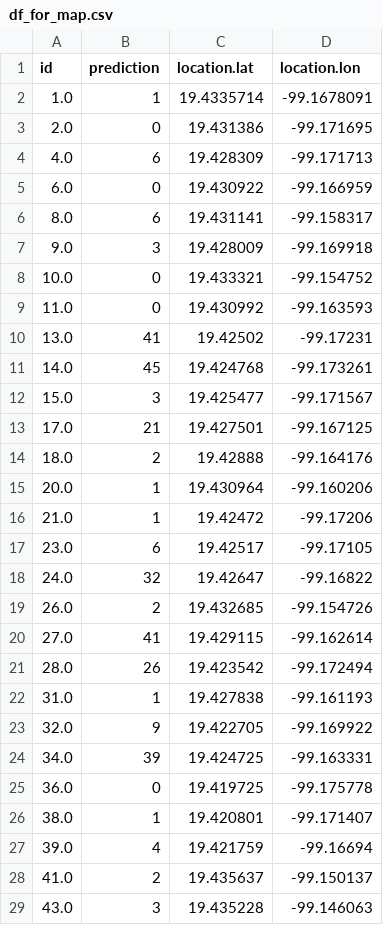
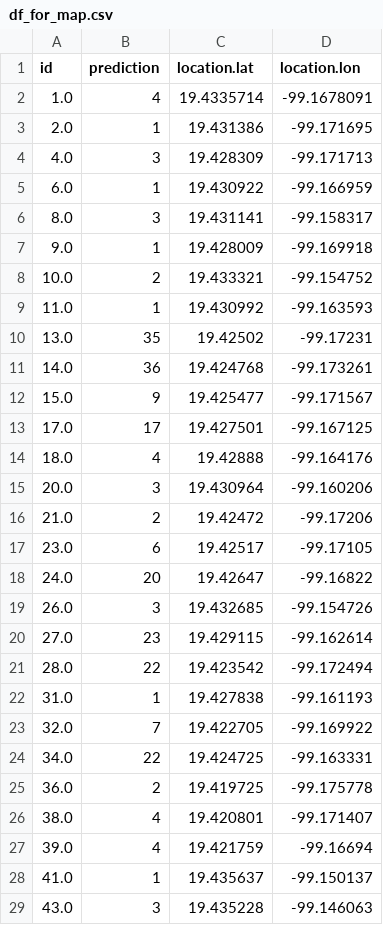
Before and after one commit to Afroefras/ecobici_bot, a CSV file: data/for_map/df_for_map.csv, drawn as a sheet; only a part is shown; the diff covers the shown part only.

```diff
--- a/data/for_map/df_for_map.csv
+++ b/data/for_map/df_for_map.csv
@@ -1,29 +1,29 @@
 id,prediction,location.lat,location.lon
-1.0,1,19.4335714,-99.1678091
-2.0,0,19.431386,-99.171695
-4.0,6,19.428309,-99.171713
-6.0,0,19.430922,-99.166959
-8.0,6,19.431141,-99.158317
-9.0,3,19.428009,-99.169918
-10.0,0,19.433321,-99.154752
-11.0,0,19.430992,-99.163593
-13.0,41,19.42502,-99.17231
-14.0,45,19.424768,-99.173261
-15.0,3,19.425477,-99.171567
-17.0,21,19.427501,-99.167125
-18.0,2,19.42888,-99.164176
-20.0,1,19.430964,-99.160206
-21.0,1,19.42472,-99.17206
+1.0,4,19.4335714,-99.1678091
+2.0,1,19.431386,-99.171695
+4.0,3,19.428309,-99.171713
+6.0,1,19.430922,-99.166959
+8.0,3,19.431141,-99.158317
+9.0,1,19.428009,-99.169918
+10.0,2,19.433321,-99.154752
+11.0,1,19.430992,-99.163593
+13.0,35,19.42502,-99.17231
+14.0,36,19.424768,-99.173261
+15.0,9,19.425477,-99.171567
+17.0,17,19.427501,-99.167125
+18.0,4,19.42888,-99.164176
+20.0,3,19.430964,-99.160206
+21.0,2,19.42472,-99.17206
 23.0,6,19.42517,-99.17105
-24.0,32,19.42647,-99.16822
-26.0,2,19.432685,-99.154726
-27.0,41,19.429115,-99.162614
-28.0,26,19.423542,-99.172494
+24.0,20,19.42647,-99.16822
+26.0,3,19.432685,-99.154726
+27.0,23,19.429115,-99.162614
+28.0,22,19.423542,-99.172494
 31.0,1,19.427838,-99.161193
-32.0,9,19.422705,-99.169922
-34.0,39,19.424725,-99.163331
-36.0,0,19.419725,-99.175778
-38.0,1,19.420801,-99.171407
+32.0,7,19.422705,-99.169922
+34.0,22,19.424725,-99.163331
+36.0,2,19.419725,-99.175778
+38.0,4,19.420801,-99.171407
 39.0,4,19.421759,-99.16694
-41.0,2,19.435637,-99.150137
+41.0,1,19.435637,-99.150137
 43.0,3,19.435228,-99.146063
```
Also changed, not shown: 139 edited cells elsewhere in this file, 3 other files.
